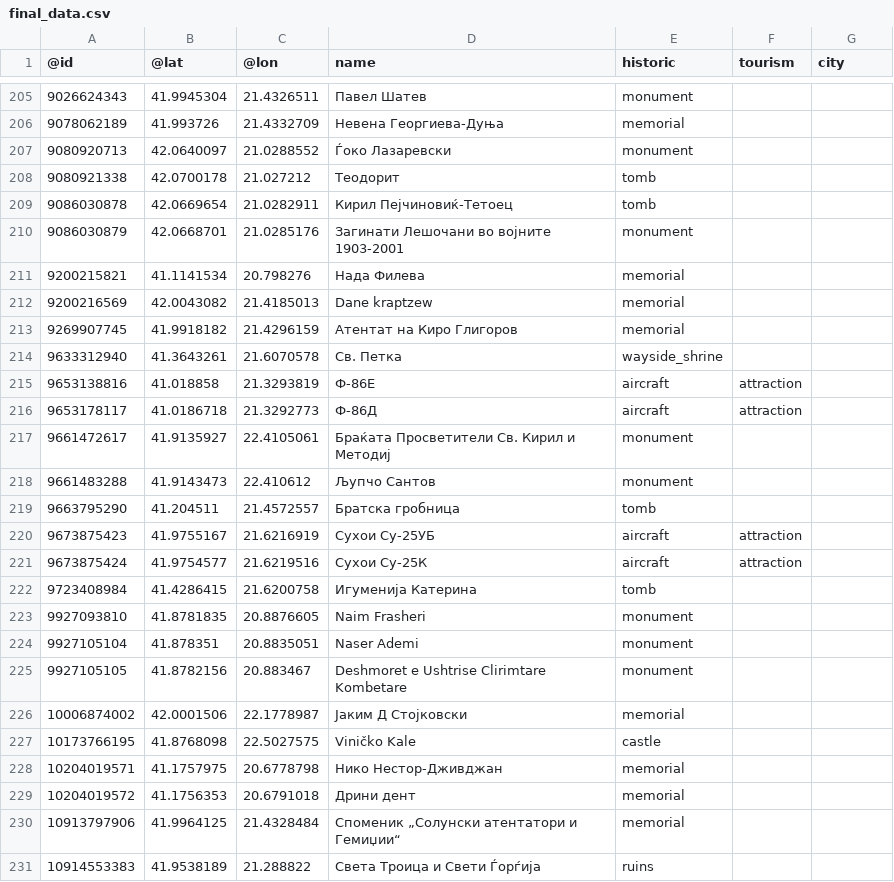
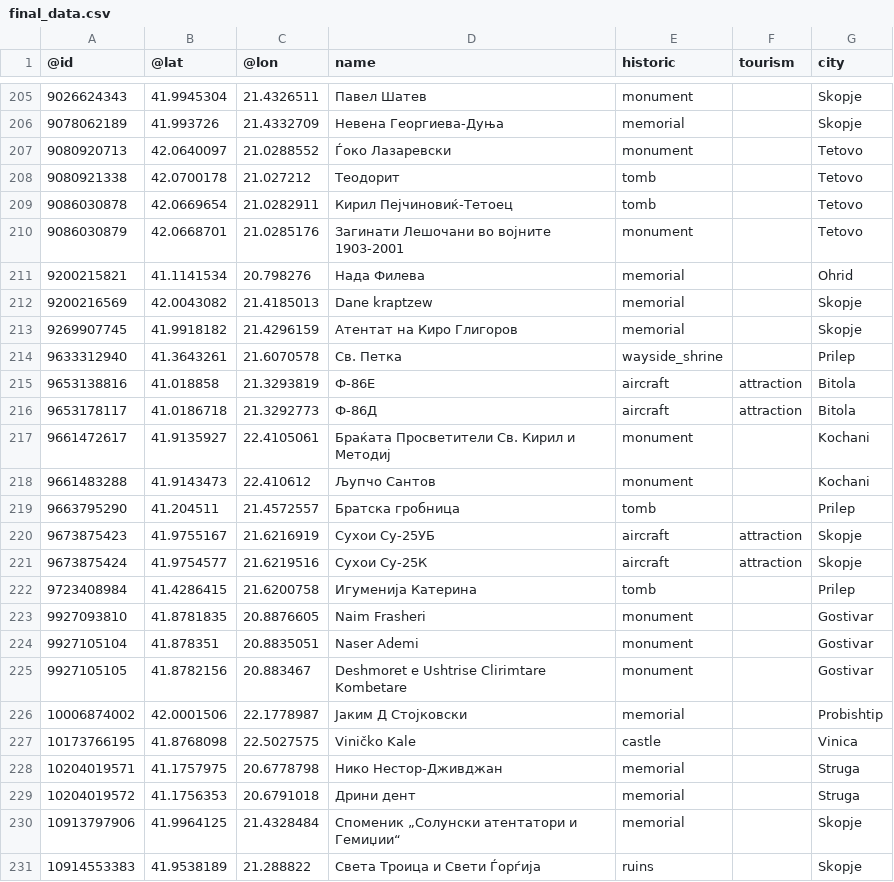
Before and after one commit to stefanvasilev2002/HeritageHub, a CSV file: Домашна 1/Data/final_data.csv, drawn as a sheet; only a part is shown, gaps mark what is left out; the diff covers the shown part only.

```diff
--- a/Домашна 1/Data/final_data.csv
+++ b/Домашна 1/Data/final_data.csv
@@ -205,27 +205,27 @@
-9026624343,41.9945304,21.4326511,Павел Шатев,monument,,
-9078062189,41.993726,21.4332709,Невена Георгиева-Дуња,memorial,,
-9080920713,42.0640097,21.0288552,Ѓоко Лазаревски,monument,,
-9080921338,42.0700178,21.027212,Теодорит,tomb,,
-9086030878,42.0669654,21.0282911,Кирил Пејчиновиќ-Тетоец,tomb,,
-9086030879,42.0668701,21.0285176,Загинати Лешочани во војните 1903-2001,monument,,
-9200215821,41.1141534,20.798276,Нада Филева,memorial,,
-9200216569,42.0043082,21.4185013,Dane kraptzew,memorial,,
-9269907745,41.9918182,21.4296159,Атентат на Киро Глигоров,memorial,,
-9633312940,41.3643261,21.6070578,Св. Петка,wayside_shrine,,
-9653138816,41.018858,21.3293819,Ф-86Е,aircraft,attraction,
-9653178117,41.0186718,21.3292773,Ф-86Д,aircraft,attraction,
-9661472617,41.9135927,22.4105061,Браќата Просветители Св. Кирил и Методиј,monument,,
-9661483288,41.9143473,22.410612,Љупчо Сантов,monument,,
-9663795290,41.204511,21.4572557,Братска гробница,tomb,,
-9673875423,41.9755167,21.6216919,Сухои Су-25УБ,aircraft,attraction,
-9673875424,41.9754577,21.6219516,Сухои Су-25К,aircraft,attraction,
-9723408984,41.4286415,21.6200758,Игуменија Катерина,tomb,,
-9927093810,41.8781835,20.8876605,Naim Frasheri,monument,,
-9927105104,41.878351,20.8835051,Naser Ademi,monument,,
-9927105105,41.8782156,20.883467,Deshmoret e Ushtrise Clirimtare Kombetare,monument,,
-10006874002,42.0001506,22.1778987,Јаким Д Стојковски,memorial,,
-10173766195,41.8768098,22.5027575,Viničko Kale,castle,,
-10204019571,41.1757975,20.6778798,Нико Нестор-Дживджан,memorial,,
-10204019572,41.1756353,20.6791018,Дрини дент,memorial,,
-10913797906,41.9964125,21.4328484,Споменик „Солунски атентатори и Гемиџии“,memorial,,
-10914553383,41.9538189,21.288822,Света Троица и Свети Ѓорѓија,ruins,,
+9026624343,41.9945304,21.4326511,Павел Шатев,monument,,Skopje
+9078062189,41.993726,21.4332709,Невена Георгиева-Дуња,memorial,,Skopje
+9080920713,42.0640097,21.0288552,Ѓоко Лазаревски,monument,,Tetovo
+9080921338,42.0700178,21.027212,Теодорит,tomb,,Tetovo
+9086030878,42.0669654,21.0282911,Кирил Пејчиновиќ-Тетоец,tomb,,Tetovo
+9086030879,42.0668701,21.0285176,Загинати Лешочани во војните 1903-2001,monument,,Tetovo
+9200215821,41.1141534,20.798276,Нада Филева,memorial,,Ohrid
+9200216569,42.0043082,21.4185013,Dane kraptzew,memorial,,Skopje
+9269907745,41.9918182,21.4296159,Атентат на Киро Глигоров,memorial,,Skopje
+9633312940,41.3643261,21.6070578,Св. Петка,wayside_shrine,,Prilep
+9653138816,41.018858,21.3293819,Ф-86Е,aircraft,attraction,Bitola
+9653178117,41.0186718,21.3292773,Ф-86Д,aircraft,attraction,Bitola
+9661472617,41.9135927,22.4105061,Браќата Просветители Св. Кирил и Методиј,monument,,Kochani
+9661483288,41.9143473,22.410612,Љупчо Сантов,monument,,Kochani
+9663795290,41.204511,21.4572557,Братска гробница,tomb,,Prilep
+9673875423,41.9755167,21.6216919,Сухои Су-25УБ,aircraft,attraction,Skopje
+9673875424,41.9754577,21.6219516,Сухои Су-25К,aircraft,attraction,Skopje
+9723408984,41.4286415,21.6200758,Игуменија Катерина,tomb,,Prilep
+9927093810,41.8781835,20.8876605,Naim Frasheri,monument,,Gostivar
+9927105104,41.878351,20.8835051,Naser Ademi,monument,,Gostivar
+9927105105,41.8782156,20.883467,Deshmoret e Ushtrise Clirimtare Kombetare,monument,,Gostivar
+10006874002,42.0001506,22.1778987,Јаким Д Стојковски,memorial,,Probishtip
+10173766195,41.8768098,22.5027575,Viničko Kale,castle,,Vinica
+10204019571,41.1757975,20.6778798,Нико Нестор-Дживджан,memorial,,Struga
+10204019572,41.1756353,20.6791018,Дрини дент,memorial,,Struga
+10913797906,41.9964125,21.4328484,Споменик „Солунски атентатори и Гемиџии“,memorial,,Skopje
+10914553383,41.9538189,21.288822,Света Троица и Свети Ѓорѓија,ruins,,Skopje
```
Also changed, not shown: 55 edited cells elsewhere in this file.
